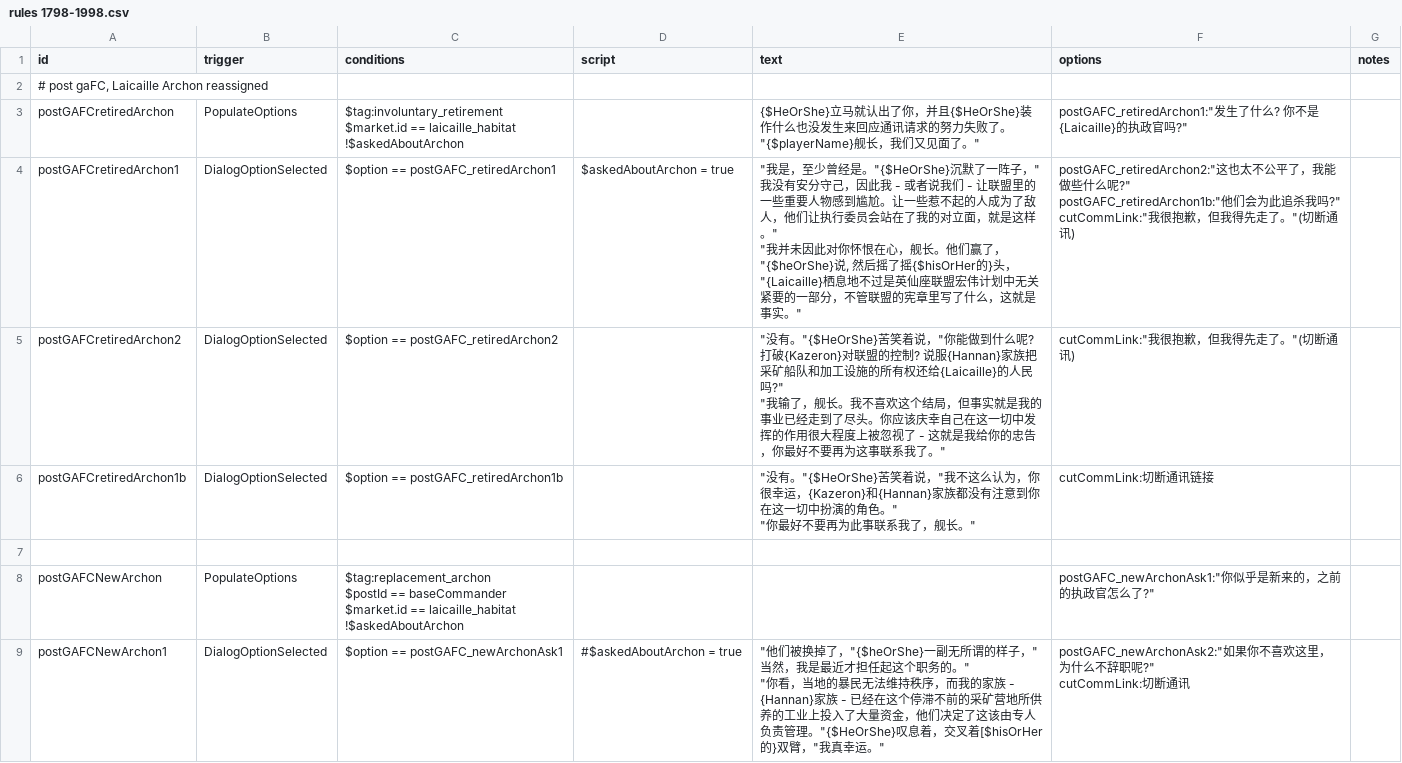
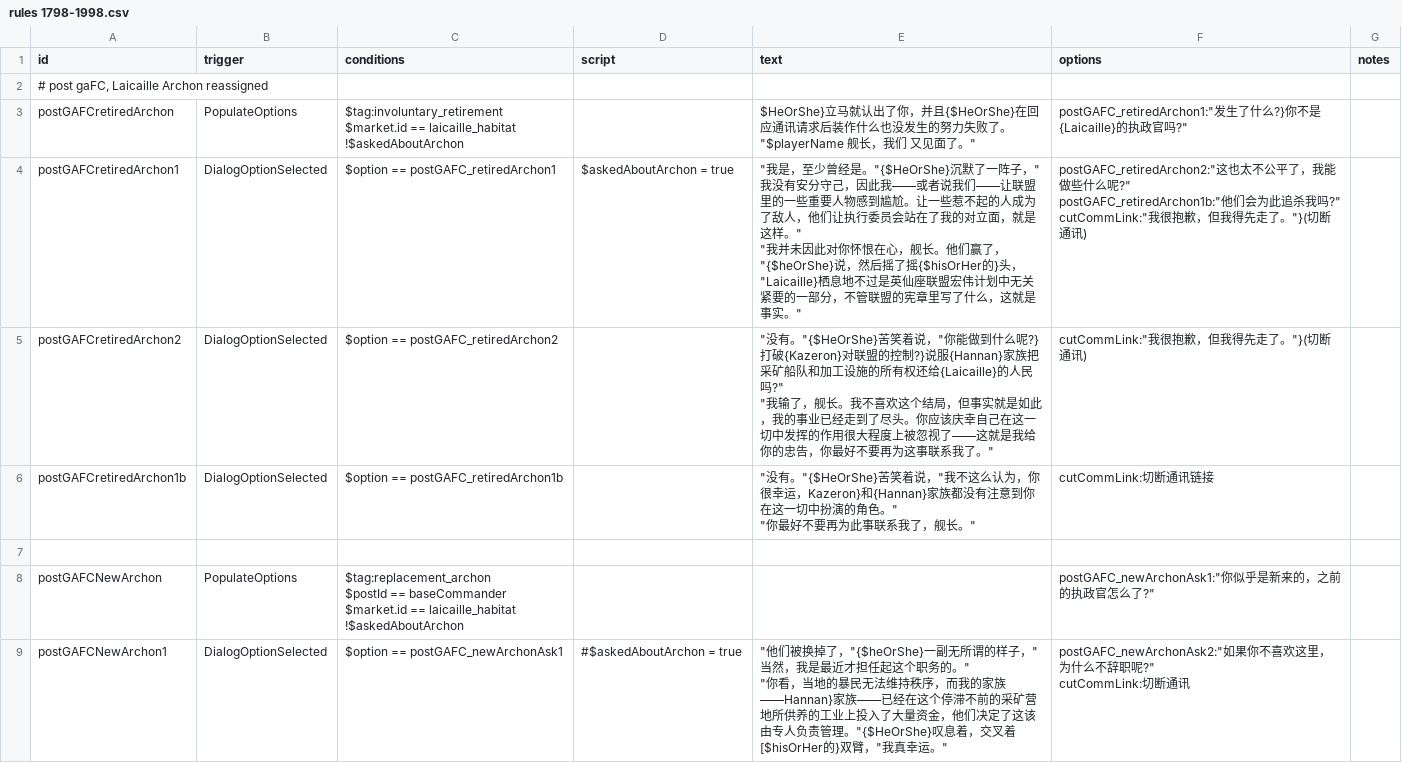
Before and after one commit to TruthOriginem/Starsector-0951-Localization, a CSV file: localization/data/campaign/rules分段/rules 1798-1998.csv, drawn as a sheet; only a part is shown; the diff covers the shown part only.

```diff
--- a/localization/data/campaign/rules分段/rules 1798-1998.csv
+++ b/localization/data/campaign/rules分段/rules 1798-1998.csv
@@ -2,18 +2,18 @@ id,trigger,conditions,script,text,options,notes
 "# post gaFC, Laicaille Archon reassigned",,,,,,
-postGAFCretiredArchon,PopulateOptions,"$tag:involuntary_retirement
-$market.id == laicaille_habitat
-!$askedAboutArchon",,"{$HeOrShe}立马就认出了你，并且{$HeOrShe}装作什么也没发生来回应通讯请求的努力失败了。
-
-""{$playerName}舰长，我们又见面了。""","postGAFC_retiredArchon1:""发生了什么? 你不是{Laicaille}的执政官吗?""",
-postGAFCretiredArchon1,DialogOptionSelected,$option == postGAFC_retiredArchon1,$askedAboutArchon = true,"""我是，至少曾经是。""{$HeOrShe}沉默了一阵子，""我没有安分守己，因此我 - 或者说我们 - 让联盟里的一些重要人物感到尴尬。让一些惹不起的人成为了敌人，他们让执行委员会站在了我的对立面，就是这样。""
-
-""我并未因此对你怀恨在心，舰长。他们赢了，""{$heOrShe}说, 然后摇了摇{$hisOrHer的}头，""{Laicaille}栖息地不过是英仙座联盟宏伟计划中无关紧要的一部分，不管联盟的宪章里写了什么，这就是事实。""","postGAFC_retiredArchon2:""这也太不公平了，我能做些什么呢?""
-postGAFC_retiredArchon1b:""他们会为此追杀我吗?""
-cutCommLink:""我很抱歉，但我得先走了。""(切断通讯)",
-postGAFCretiredArchon2,DialogOptionSelected,$option == postGAFC_retiredArchon2,,"""没有。""{$HeOrShe}苦笑着说，""你能做到什么呢? 打破{Kazeron}对联盟的控制? 说服{Hannan}家族把采矿船队和加工设施的所有权还给{Laicaille}的人民吗?""
-
-""我输了，舰长。我不喜欢这个结局，但事实就是我的事业已经走到了尽头。你应该庆幸自己在这一切中发挥的作用很大程度上被忽视了 - 这就是我给你的忠告，你最好不要再为这事联系我了。""","cutCommLink:""我很抱歉，但我得先走了。""(切断通讯)",
-postGAFCretiredArchon1b,DialogOptionSelected,$option == postGAFC_retiredArchon1b,,"""没有。""{$HeOrShe}苦笑着说，""我不这么认为，你很幸运，{Kazeron}和{Hannan}家族都没有注意到你在这一切中扮演的角色。""
-
-""你最好不要再为此事联系我了，舰长。""",cutCommLink:切断通讯链接,
+postGAFCretiredArchon,PopulateOptions,"$tag:involuntary_retirement
+$market.id == laicaille_habitat
+!$askedAboutArchon",,"$HeOrShe}立马就认出了你，并且{$HeOrShe}在回应通讯请求后装作什么也没发生的努力失败了。
+
+""$playerName 舰长，我们 又见面了。""","postGAFC_retiredArchon1:""发生了什么?}你不是{Laicaille}的执政官吗?""",
+postGAFCretiredArchon1,DialogOptionSelected,$option == postGAFC_retiredArchon1,$askedAboutArchon = true,"""我是，至少曾经是。""{$HeOrShe}沉默了一阵子，""我没有安分守己，因此我——或者说我们——让联盟里的一些重要人物感到尴尬。让一些惹不起的人成为了敌人，他们让执行委员会站在了我的对立面，就是这样。""
+
+""我并未因此对你怀恨在心，舰长。他们赢了，""{$heOrShe}说，然后摇了摇{$hisOrHer的}头，""Laicaille}栖息地不过是英仙座联盟宏伟计划中无关紧要的一部分，不管联盟的宪章里写了什么，这就是事实。""","postGAFC_retiredArchon2:""这也太不公平了，我能做些什么呢?""
+postGAFC_retiredArchon1b:""他们会为此追杀我吗?""
+cutCommLink:""我很抱歉，但我得先走了。""}(切断通讯)",
+postGAFCretiredArchon2,DialogOptionSelected,$option == postGAFC_retiredArchon2,,"""没有。""{$HeOrShe}苦笑着说，""你能做到什么呢?}打破{Kazeron}对联盟的控制?}说服{Hannan}家族把采矿船队和加工设施的所有权还给{Laicaille}的人民吗?""
+
+""我输了，舰长。我不喜欢这个结局，但事实就是如此，我的事业已经走到了尽头。你应该庆幸自己在这一切中发挥的作用很大程度上被忽视了——这就是我给你的忠告，你最好不要再为这事联系我了。""","cutCommLink:""我很抱歉，但我得先走了。""}(切断通讯)",
+postGAFCretiredArchon1b,DialogOptionSelected,$option == postGAFC_retiredArchon1b,,"""没有。""{$HeOrShe}苦笑着说，""我不这么认为，你很幸运，Kazeron}和{Hannan}家族都没有注意到你在这一切中扮演的角色。""
+
+""你最好不要再为此事联系我了，舰长。""",cutCommLink:切断通讯链接,
 ,,,,,,
@@ -23,5 +23,5 @@ $market.id == laicaille_habitat
 !$askedAboutArchon",,,"postGAFC_newArchonAsk1:""你似乎是新来的，之前的执政官怎么了?""",
-postGAFCNewArchon1,DialogOptionSelected,$option == postGAFC_newArchonAsk1,#$askedAboutArchon = true,"""他们被换掉了，""{$heOrShe}一副无所谓的样子，""当然，我是最近才担任起这个职务的。""
-
-""你看，当地的暴民无法维持秩序，而我的家族 - {Hannan}家族 - 已经在这个停滞不前的采矿营地所供养的工业上投入了大量资金，他们决定了这该由专人负责管理。""{$HeOrShe}叹息着，交叉着[$hisOrHer的}双臂，""我真幸运。""","postGAFC_newArchonAsk2:""如果你不喜欢这里，为什么不辞职呢?""
-cutCommLink:切断通讯",
+postGAFCNewArchon1,DialogOptionSelected,$option == postGAFC_newArchonAsk1,#$askedAboutArchon = true,"""他们被换掉了，""{$heOrShe}一副无所谓的样子，""当然，我是最近才担任起这个职务的。""
+
+""你看，当地的暴民无法维持秩序，而我的家族——Hannan}家族——已经在这个停滞不前的采矿营地所供养的工业上投入了大量资金，他们决定了这该由专人负责管理。""{$HeOrShe}叹息着，交叉着[$hisOrHer的}双臂，""我真幸运。""","postGAFC_newArchonAsk2:""如果你不喜欢这里，为什么不辞职呢?""
+cutCommLink:切断通讯",
```
Also changed, not shown: 132 edited cells elsewhere in this file, localization/data/campaign/rules分段/rules 3593-3793.csv, localization/data/campaign/rules分段/rules 3794-3908.csv.
